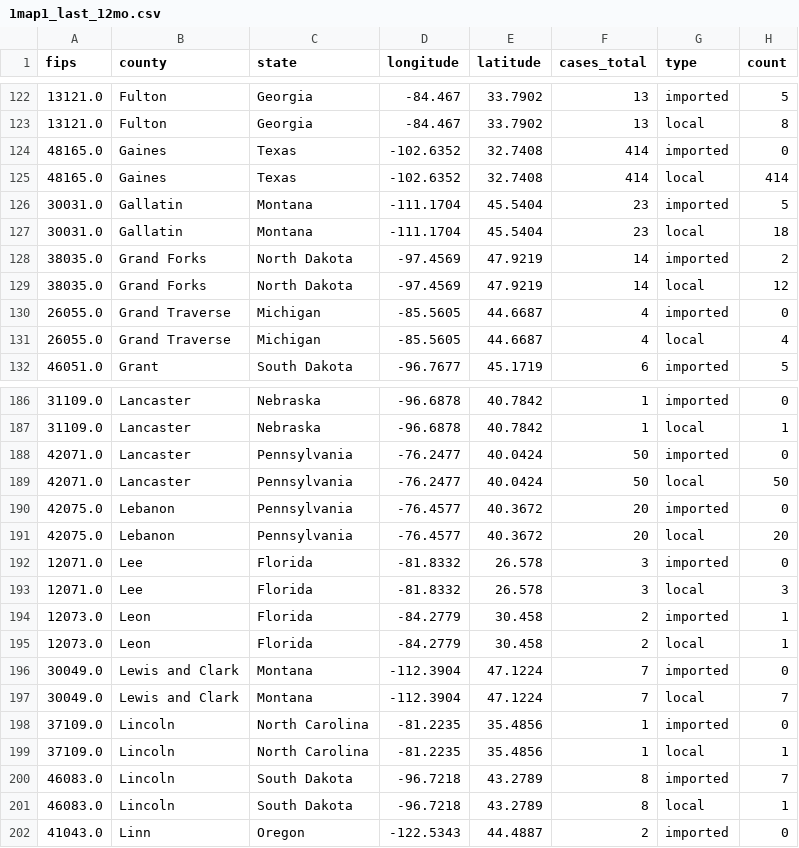
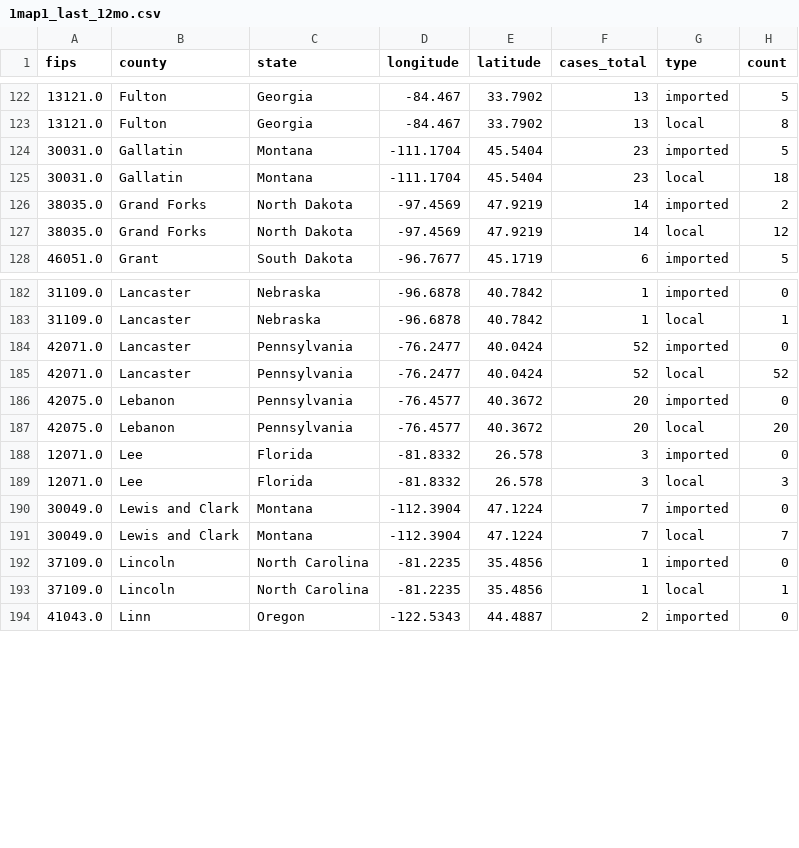
Before and after one commit to CSSEGISandData/measles_tracker_test, a CSV file: GitHub Ready Version/1map1_last_12mo.csv, drawn as a sheet; only a part is shown, gaps mark what is left out; the diff covers the shown part only.

```diff
--- a/GitHub Ready Version/1map1_last_12mo.csv
+++ b/GitHub Ready Version/1map1_last_12mo.csv
@@ -123,4 +123,2 @@ fips,county,state,longitude,latitude,cases_total,type,count
 13121.0,Fulton,Georgia,-84.467,33.7902,13,local,8
-48165.0,Gaines,Texas,-102.6352,32.7408,414,imported,0
-48165.0,Gaines,Texas,-102.6352,32.7408,414,local,414
 30031.0,Gallatin,Montana,-111.1704,45.5404,23,imported,5
@@ -129,4 +127,2 @@ fips,county,state,longitude,latitude,cases_total,type,count
 38035.0,Grand Forks,North Dakota,-97.4569,47.9219,14,local,12
-26055.0,Grand Traverse,Michigan,-85.5605,44.6687,4,imported,0
-26055.0,Grand Traverse,Michigan,-85.5605,44.6687,4,local,4
 46051.0,Grant,South Dakota,-96.7677,45.1719,6,imported,5
@@ -187,4 +183,4 @@ fips,county,state,longitude,latitude,cases_total,type,count
 31109.0,Lancaster,Nebraska,-96.6878,40.7842,1,local,1
-42071.0,Lancaster,Pennsylvania,-76.2477,40.0424,50,imported,0
-42071.0,Lancaster,Pennsylvania,-76.2477,40.0424,50,local,50
+42071.0,Lancaster,Pennsylvania,-76.2477,40.0424,52,imported,0
+42071.0,Lancaster,Pennsylvania,-76.2477,40.0424,52,local,52
 42075.0,Lebanon,Pennsylvania,-76.4577,40.3672,20,imported,0
@@ -193,4 +189,2 @@ fips,county,state,longitude,latitude,cases_total,type,count
 12071.0,Lee,Florida,-81.8332,26.578,3,local,3
-12073.0,Leon,Florida,-84.2779,30.458,2,imported,1
-12073.0,Leon,Florida,-84.2779,30.458,2,local,1
 30049.0,Lewis and Clark,Montana,-112.3904,47.1224,7,imported,0
@@ -199,4 +193,2 @@ fips,county,state,longitude,latitude,cases_total,type,count
 37109.0,Lincoln,North Carolina,-81.2235,35.4856,1,local,1
-46083.0,Lincoln,South Dakota,-96.7218,43.2789,8,imported,7
-46083.0,Lincoln,South Dakota,-96.7218,43.2789,8,local,1
 41043.0,Linn,Oregon,-122.5343,44.4887,2,imported,0
```
Also changed, not shown: 2 added rows, 8 removed rows and 21 edited cells elsewhere in this file, GitHub Ready Version/1map1_2026.csv, GitHub Ready Version/1map1_recent_2wk.csv, 13 other files.
